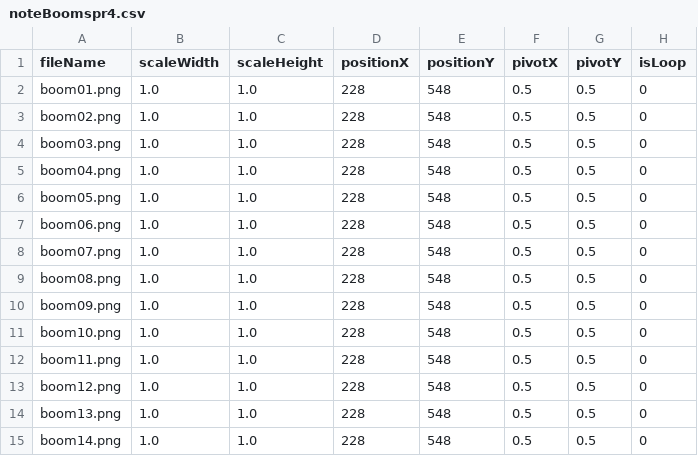
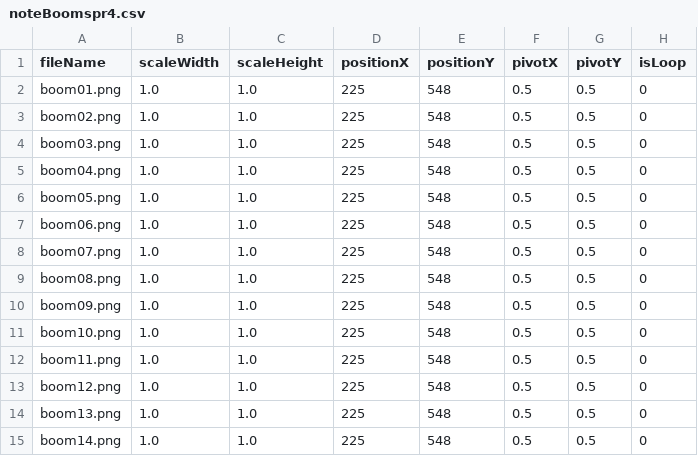
Before and after one commit to UJHa/-C---SDL-BMS_RythmGame, a CSV file: Resources/noteBoomspr4.csv, drawn as a sheet.

Commit message:
trackEffect 구현
trackEffect 구현
README.md  >> todoList 최신화

```diff
--- a/Resources/noteBoomspr4.csv
+++ b/Resources/noteBoomspr4.csv
@@ -1,15 +1,15 @@
 fileName,scaleWidth,scaleHeight,positionX,positionY,pivotX,pivotY,isLoop,
-boom01.png,1.0,1.0,228,548,0.5,0.5,0
-boom02.png,1.0,1.0,228,548,0.5,0.5,0
-boom03.png,1.0,1.0,228,548,0.5,0.5,0
-boom04.png,1.0,1.0,228,548,0.5,0.5,0
-boom05.png,1.0,1.0,228,548,0.5,0.5,0
-boom06.png,1.0,1.0,228,548,0.5,0.5,0
-boom07.png,1.0,1.0,228,548,0.5,0.5,0
-boom08.png,1.0,1.0,228,548,0.5,0.5,0
-boom09.png,1.0,1.0,228,548,0.5,0.5,0
-boom10.png,1.0,1.0,228,548,0.5,0.5,0
-boom11.png,1.0,1.0,228,548,0.5,0.5,0
-boom12.png,1.0,1.0,228,548,0.5,0.5,0
-boom13.png,1.0,1.0,228,548,0.5,0.5,0
-boom14.png,1.0,1.0,228,548,0.5,0.5,0
+boom01.png,1.0,1.0,225,548,0.5,0.5,0
+boom02.png,1.0,1.0,225,548,0.5,0.5,0
+boom03.png,1.0,1.0,225,548,0.5,0.5,0
+boom04.png,1.0,1.0,225,548,0.5,0.5,0
+boom05.png,1.0,1.0,225,548,0.5,0.5,0
+boom06.png,1.0,1.0,225,548,0.5,0.5,0
+boom07.png,1.0,1.0,225,548,0.5,0.5,0
+boom08.png,1.0,1.0,225,548,0.5,0.5,0
+boom09.png,1.0,1.0,225,548,0.5,0.5,0
+boom10.png,1.0,1.0,225,548,0.5,0.5,0
+boom11.png,1.0,1.0,225,548,0.5,0.5,0
+boom12.png,1.0,1.0,225,548,0.5,0.5,0
+boom13.png,1.0,1.0,225,548,0.5,0.5,0
+boom14.png,1.0,1.0,225,548,0.5,0.5,0
```
Also changed, not shown: Resources/noteBoomspr5.csv, Resources/noteBoomspr8.csv, 17 other files.
